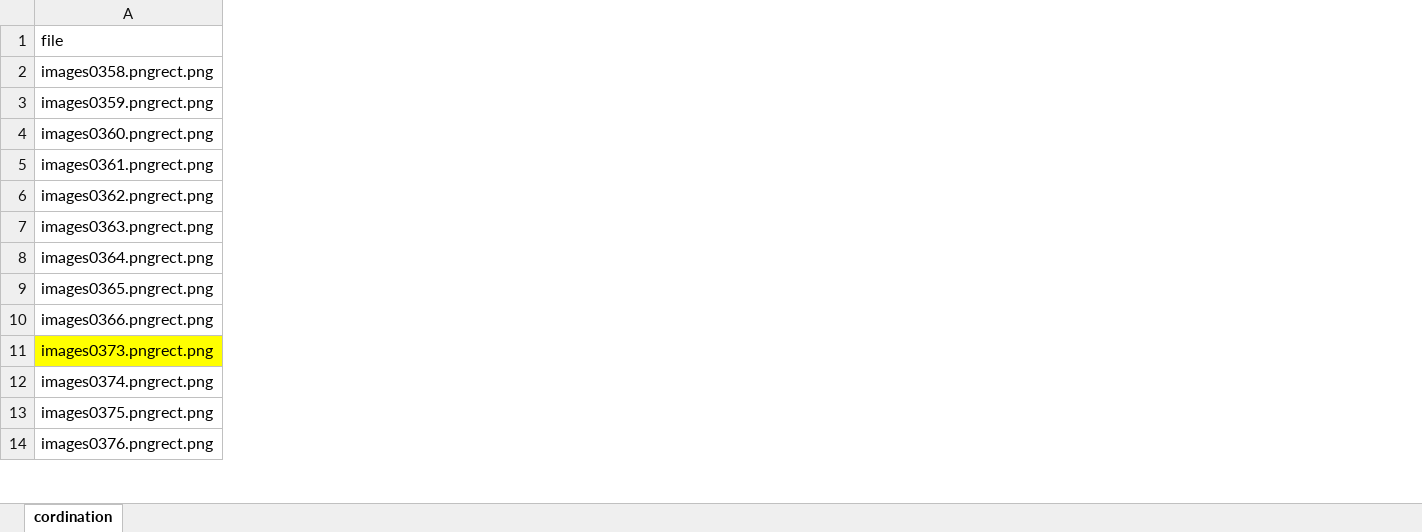
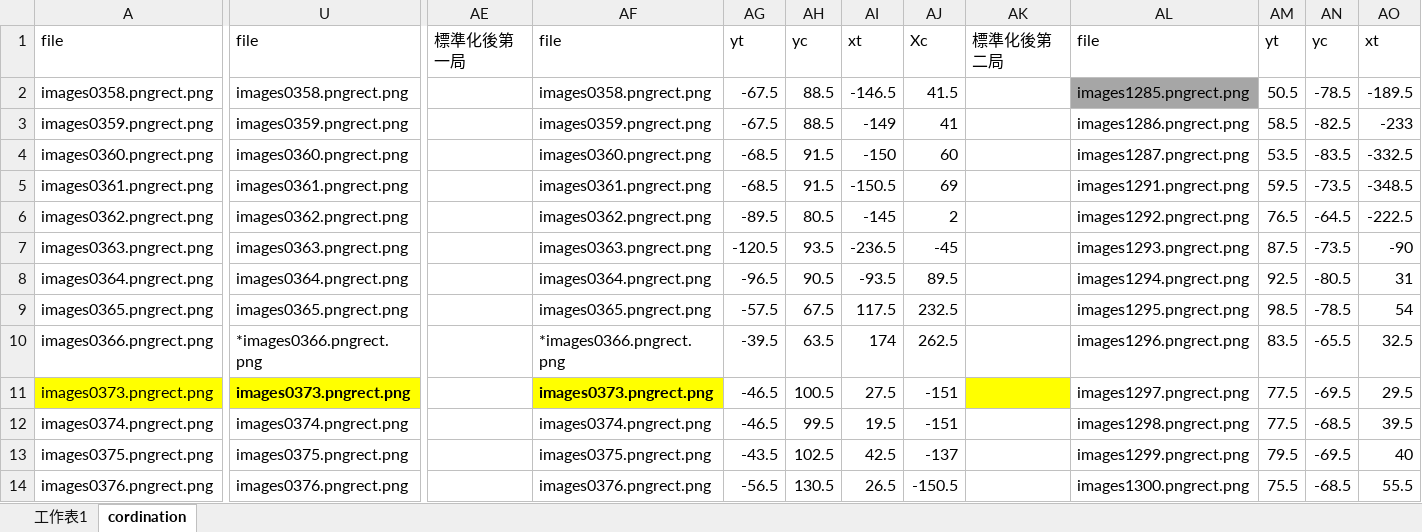
Before and after one commit to lina2360/Badminton_MRCNN, an Excel workbook: experiment/2020/Pornpawee CHOCHUWONG vs. TAI Tzu Ying BWF2020/coordinateb1new.xlsx, sheet cordination, drawn as a sheet; only a part is shown, gaps mark what is left out; values as stored, in another font and other column widths than the file's, no borders; charts and pictures not drawn; the diff covers the shown part only; the diff names each change by its address in the sheet, - before the commit and + after, or states it on an @@ line.

Commit message:
Add files via upload

```diff
--- a/experiment/2020/Pornpawee CHOCHUWONG vs. TAI Tzu Ying BWF2020/coordinateb1new.xlsx (sheet cordination)
+++ b/experiment/2020/Pornpawee CHOCHUWONG vs. TAI Tzu Ying BWF2020/coordinateb1new.xlsx (sheet cordination)
+sheet tab: 工作表1
+column U, rows 1-14: file | images0358.pngrect.png | images0359.pngrect.png | images0360.pngrect.png | images0361.pngrect.png | images0362.pngrect.png | images0363.pngrect.png | images0364.pngrect.png | images0365.pngrect.png | *images0366.pngrect.png | images0373.pngrect.png | images0374.pngrect.png | images0375.pngrect.png | images0376.pngrect.png
+column AE, row 1: 標準化後第一局
+column AF, rows 1-14: file | images0358.pngrect.png | images0359.pngrect.png | images0360.pngrect.png | images0361.pngrect.png | images0362.pngrect.png | images0363.pngrect.png | images0364.pngrect.png | images0365.pngrect.png | *images0366.pngrect.png | images0373.pngrect.png | images0374.pngrect.png | images0375.pngrect.png | images0376.pngrect.png
+column AG, rows 1-14: yt | -67.5 | -67.5 | -68.5 | -68.5 | -89.5 | -120.5 | -96.5 | -57.5 | -39.5 | -46.5 | -46.5 | -43.5 | -56.5
+column AH, rows 1-14: yc | 88.5 | 88.5 | 91.5 | 91.5 | 80.5 | 93.5 | 90.5 | 67.5 | 63.5 | 100.5 | 99.5 | 102.5 | 130.5
+column AI, rows 1-14: xt | -146.5 | -149 | -150 | -150.5 | -145 | -236.5 | -93.5 | 117.5 | 174 | 27.5 | 19.5 | 42.5 | 26.5
+column AJ, rows 1-14: Xc | 41.5 | 41 | 60 | 69 | 2 | -45 | 89.5 | 232.5 | 262.5 | -151 | -151 | -137 | -150.5
+column AK, row 1: 標準化後第二局
+column AL, rows 1-14: file | images1285.pngrect.png | images1286.pngrect.png | images1287.pngrect.png | images1291.pngrect.png | images1292.pngrect.png | images1293.pngrect.png | images1294.pngrect.png | images1295.pngrect.png | images1296.pngrect.png | images1297.pngrect.png | images1298.pngrect.png | images1299.pngrect.png | images1300.pngrect.png
+column AM, rows 1-14: yt | 50.5 | 58.5 | 53.5 | 59.5 | 76.5 | 87.5 | 92.5 | 98.5 | 83.5 | 77.5 | 77.5 | 79.5 | 75.5
+column AN, rows 1-14: yc | -78.5 | -82.5 | -83.5 | -73.5 | -64.5 | -73.5 | -80.5 | -78.5 | -65.5 | -69.5 | -68.5 | -69.5 | -68.5
+column AO, rows 1-14: xt | -189.5 | -233 | -332.5 | -348.5 | -222.5 | -90 | 31 | 54 | 32.5 | 29.5 | 39.5 | 40 | 55.5
```
Also changed, not shown: 3 added columns and 1 edited cell elsewhere in this sheet, charts or pictures.
